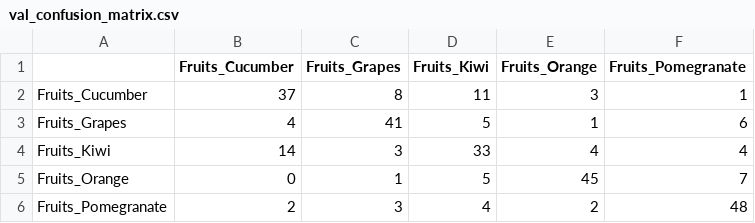
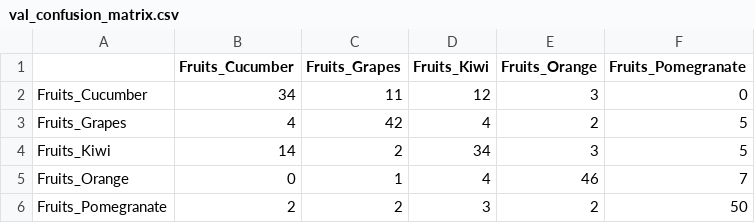
Before and after one commit to IchigoMazone/DeepLearning_Group9, a CSV file: midterm/outputs/reports/val_confusion_matrix.csv, drawn as a sheet.

```diff
--- a/midterm/outputs/reports/val_confusion_matrix.csv
+++ b/midterm/outputs/reports/val_confusion_matrix.csv
@@ -1,6 +1,6 @@
 ,Fruits_Cucumber,Fruits_Grapes,Fruits_Kiwi,Fruits_Orange,Fruits_Pomegranate
-Fruits_Cucumber,37,8,11,3,1
-Fruits_Grapes,4,41,5,1,6
-Fruits_Kiwi,14,3,33,4,4
-Fruits_Orange,0,1,5,45,7
-Fruits_Pomegranate,2,3,4,2,48
+Fruits_Cucumber,34,11,12,3,0
+Fruits_Grapes,4,42,4,2,5
+Fruits_Kiwi,14,2,34,3,5
+Fruits_Orange,0,1,4,46,7
+Fruits_Pomegranate,2,2,3,2,50
```
Also changed, not shown: midterm/outputs/reports/history.csv, midterm/outputs/reports/test_classification_report.csv, 19 other files.
